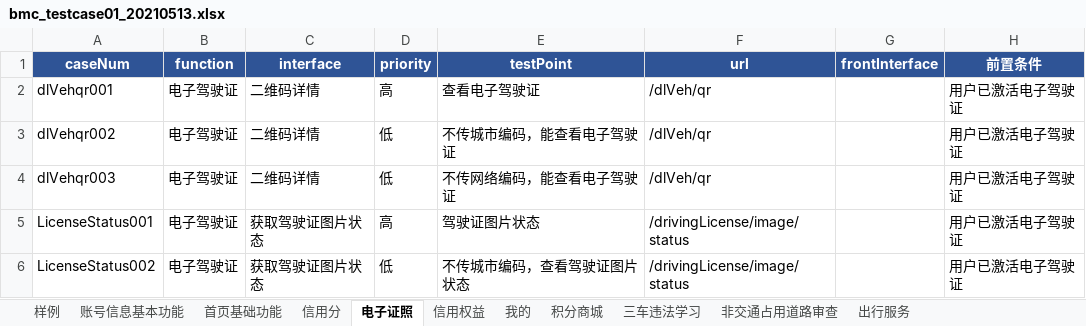
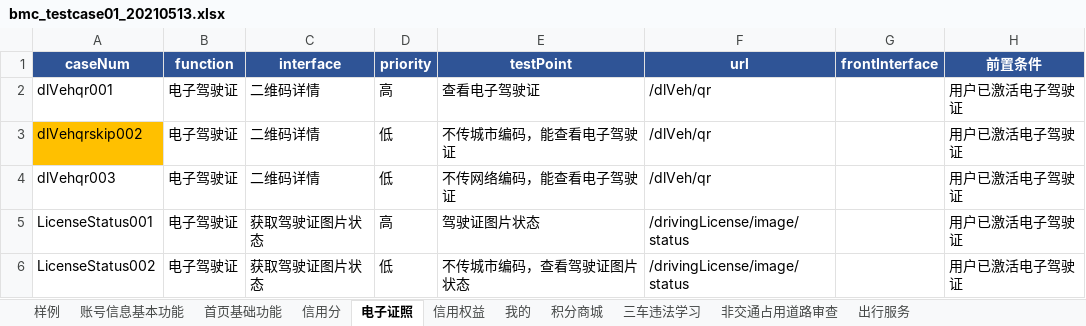
Before and after one commit to wuqi2019/InterfaceAutoTest, an Excel workbook: test_case_data/bmc/bmc_testcase01_20210513.xlsx, sheet 电子证照, drawn as a sheet; only a part is shown; values as stored, in another font and other column widths than the file's, no borders; the diff names each change by its address in the sheet, - before the commit and + after, or states it on an @@ line.

Commit message:
commit空

```diff
--- a/test_case_data/bmc/bmc_testcase01_20210513.xlsx (sheet 电子证照)
+++ b/test_case_data/bmc/bmc_testcase01_20210513.xlsx (sheet 电子证照)
-A3 (caseNum): dlVehqr002
+A3 (caseNum): dlVehqrskip002
-A3 fill: none
+A3 fill: #FFC000
```
